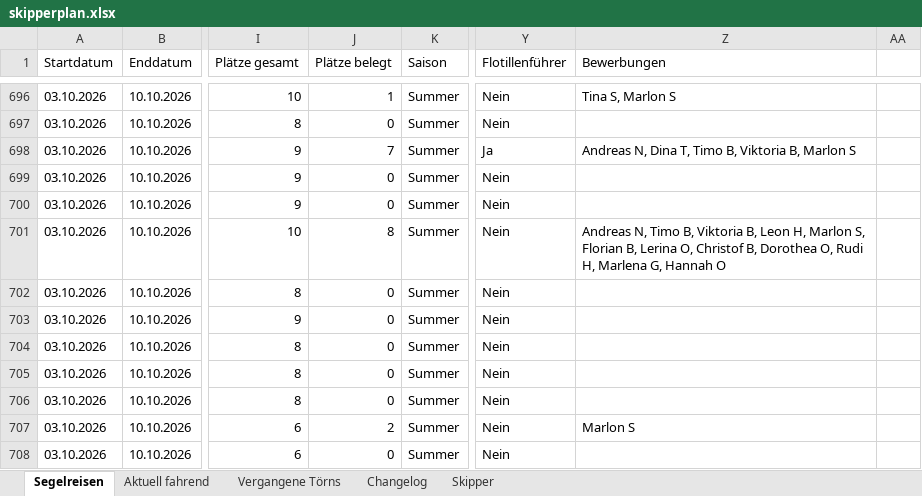
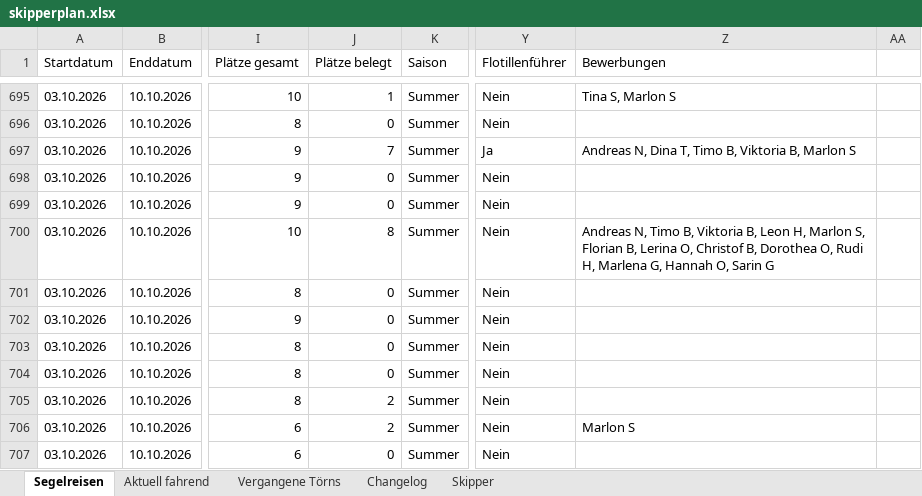
Before and after one commit to WolkeYachting/Skipperplan, an Excel workbook: skipperplan.xlsx, sheet Segelreisen, drawn as a sheet; only a part is shown, gaps mark what is left out; values as stored, in another font and other column widths than the file's, no cell formats; addresses are those after the commit; the diff covers the shown part only; the diff names each change by its address in the sheet, - before the commit and + after, or states it on an @@ line.

```diff
--- a/skipperplan.xlsx (sheet Segelreisen)
+++ b/skipperplan.xlsx (sheet Segelreisen)
-Z700 (Bewerbungen): …G, Hannah O
+Z700 (Bewerbungen): …G, Hannah O, Sarin G
-J705 (Plätze belegt): 0
+J705 (Plätze belegt): 2
```
Also changed, not shown: 1 removed row and 41 edited cells elsewhere in this sheet, sheet Aktuell fahrend, sheet Vergangene Törns, sheet Changelog, sheet Skipper, cell formats.
